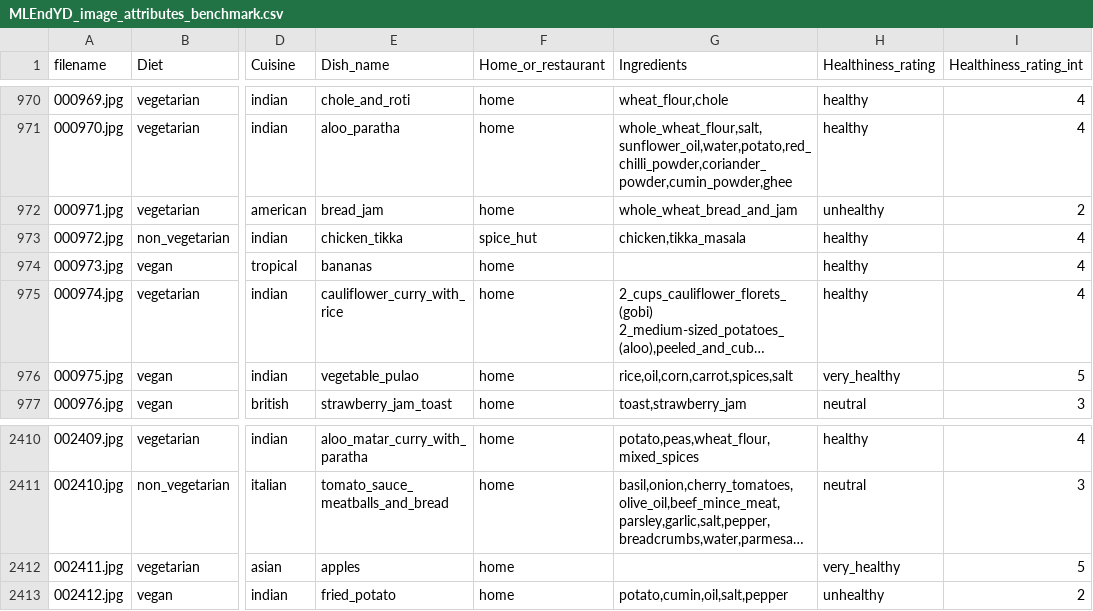
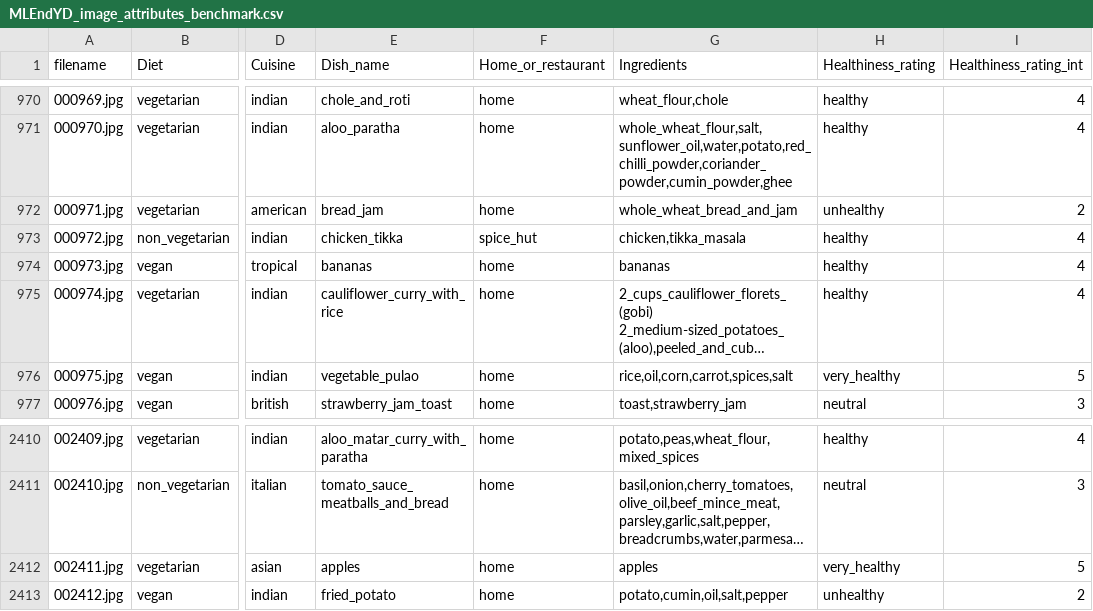
Before and after one commit to MLEndDatasets/Yummy, a CSV file: MLEndYD_image_attributes_benchmark.csv, drawn as a sheet; only a part is shown, gaps mark what is left out; long unchanged cells end in …; the diff covers the shown part only; the diff names each change by its address in the sheet, - before the commit and + after, or states it on an @@ line.

```diff
--- a/MLEndYD_image_attributes_benchmark.csv
+++ b/MLEndYD_image_attributes_benchmark.csv
-G974 (Ingredients): (empty)
+G974 (Ingredients): bananas
-G2412 (Ingredients): (empty)
+G2412 (Ingredients): apples
```
Also changed, not shown: 22 edited cells elsewhere in this file.
